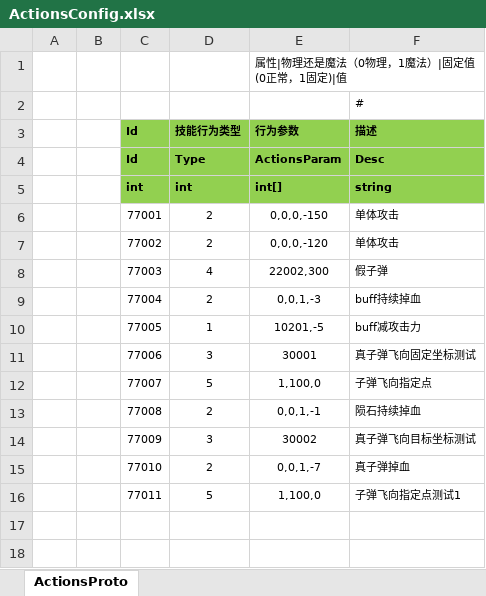
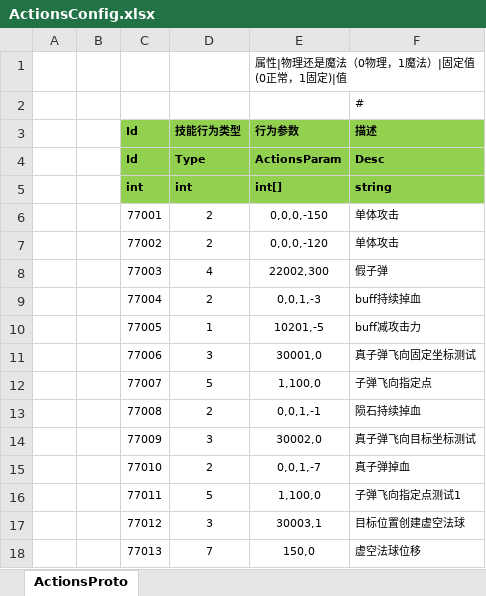
Before and after one commit to classdraw/ETMMO, an Excel workbook: ET-release8.1/Unity/Assets/Config/Excel/ActionsConfig.xlsx, sheet ActionsProto, drawn as a sheet; values as stored, in another font and other column widths than the file's, no borders; the diff names each change by its address in the sheet, - before the commit and + after, or states it on an @@ line.

```diff
--- a/ET-release8.1/Unity/Assets/Config/Excel/ActionsConfig.xlsx (sheet ActionsProto)
+++ b/ET-release8.1/Unity/Assets/Config/Excel/ActionsConfig.xlsx (sheet ActionsProto)
-E11 (行为参数): 30001
+E11 (行为参数): 30001,0
-E14 (行为参数): 30002
+E14 (行为参数): 30002,0
+row 17:  |  | 77012 | 3 | 30003,1 | 目标位置创建虚空法球
+row 18:  |  | 77013 | 7 | 150,0 | 虚空法球位移
```
Also changed, not shown: ET-release8.1/Unity/Assets/Config/Excel/BulletConfig.xlsx, ET-release8.1/Unity/Assets/Config/Excel/CastConfig.xlsx, 43 other files.
